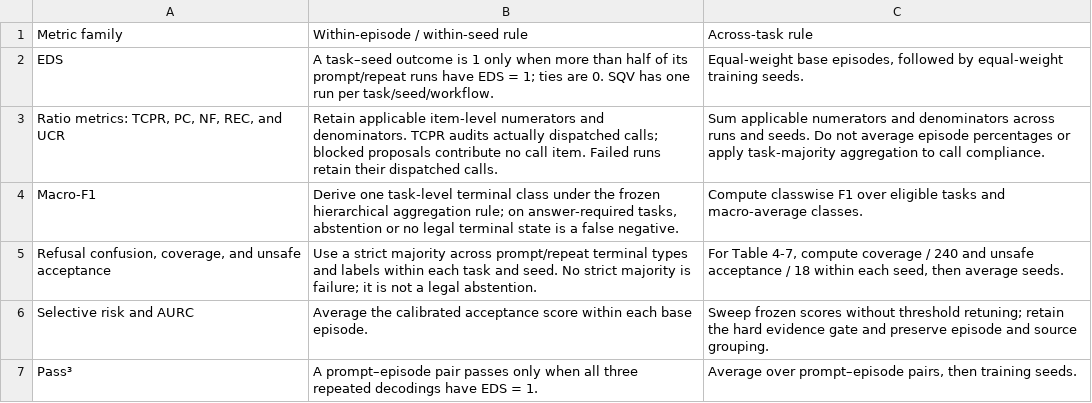
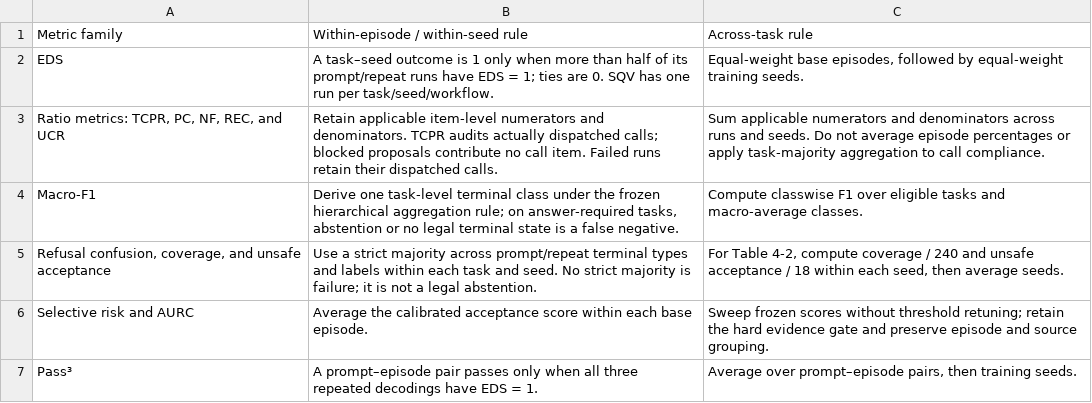
Before and after one commit to Linkewen-l/VG-MTP, a CSV file: docs/paper_tables/table_A3.csv, drawn as a sheet.

```diff
--- a/docs/paper_tables/table_A3.csv
+++ b/docs/paper_tables/table_A3.csv
@@ -4,3 +4,3 @@ EDS,A task–seed outcome is 1 only when more than half of its prompt/repeat run
 Macro-F1,"Derive one task-level terminal class under the frozen hierarchical aggregation rule; on answer-required tasks, abstention or no legal terminal state is a false negative.",Compute classwise F1 over eligible tasks and macro-average classes.
-"Refusal confusion, coverage, and unsafe acceptance",Use a strict majority across prompt/repeat terminal types and labels within each task and seed. No strict majority is failure; it is not a legal abstention.,"For Table 4-7, compute coverage / 240 and unsafe acceptance / 18 within each seed, then average seeds."
+"Refusal confusion, coverage, and unsafe acceptance",Use a strict majority across prompt/repeat terminal types and labels within each task and seed. No strict majority is failure; it is not a legal abstention.,"For Table 4-2, compute coverage / 240 and unsafe acceptance / 18 within each seed, then average seeds."
 Selective risk and AURC,Average the calibrated acceptance score within each base episode.,Sweep frozen scores without threshold retuning; retain the hard evidence gate and preserve episode and source grouping.
```
Also changed, not shown: docs/supplementary_tables/index.csv, manifests/column_dictionary.csv, 20 other files.
